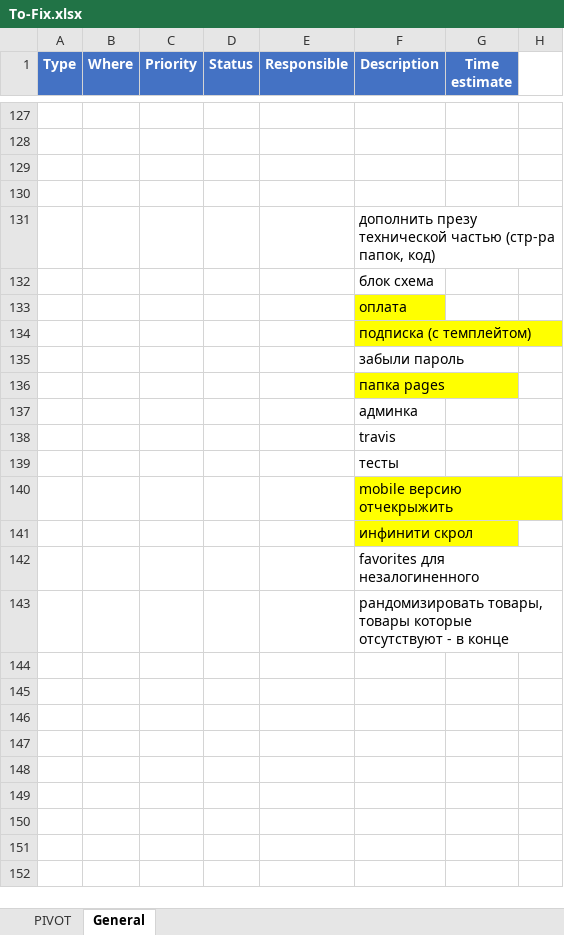
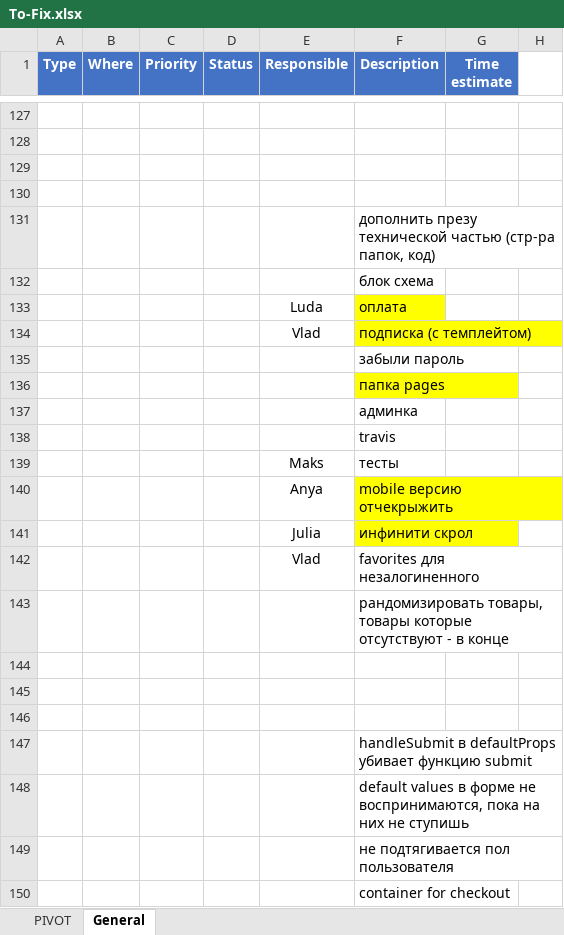
Before and after one commit to Mezherman/FEM3-FINAL-PROJECT, an Excel workbook: Temp/To-Fix.xlsx, sheet General, drawn as a sheet; only a part is shown, gaps mark what is left out; values as stored, in another font and other column widths than the file's, no borders; conditional formats not drawn; the diff names each change by its address in the sheet, - before the commit and + after, or states it on an @@ line.

```diff
--- a/Temp/To-Fix.xlsx (sheet General)
+++ b/Temp/To-Fix.xlsx (sheet General)
-E133 (Responsible): (empty)
+E133 (Responsible): Luda
-E134 (Responsible): (empty)
+E134 (Responsible): Vlad
-E139 (Responsible): (empty)
+E139 (Responsible): Maks
-E140 (Responsible): (empty)
+E140 (Responsible): Anya
-E141 (Responsible): (empty)
+E141 (Responsible): Julia
-E142 (Responsible): (empty)
+E142 (Responsible): Vlad
+row 144: (empty)
+row 145: (empty)
+row 146: (empty)
+row 147:  |  |  |  |  | handleSubmit в defaultProps убивает функцию submit
+row 148:  |  |  |  |  | default values в форме не воспринимаются, пока на них не ступишь
+row 149:  |  |  |  |  | не подтягивается пол пользователя
+row 150:  |  |  |  |  | container for checkout
```
Also changed, not shown: 39 other files.
